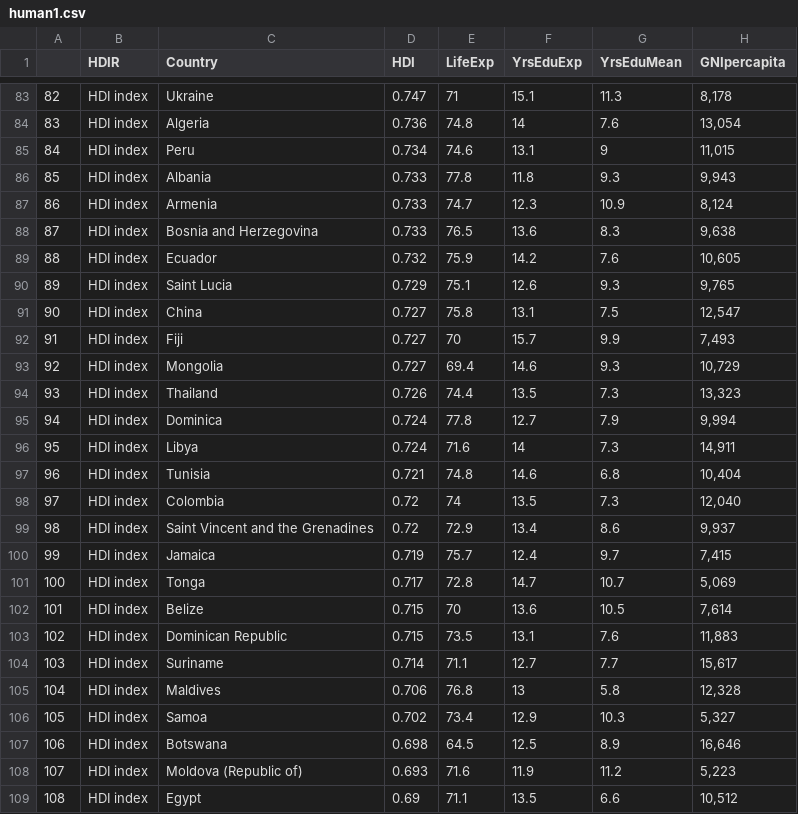
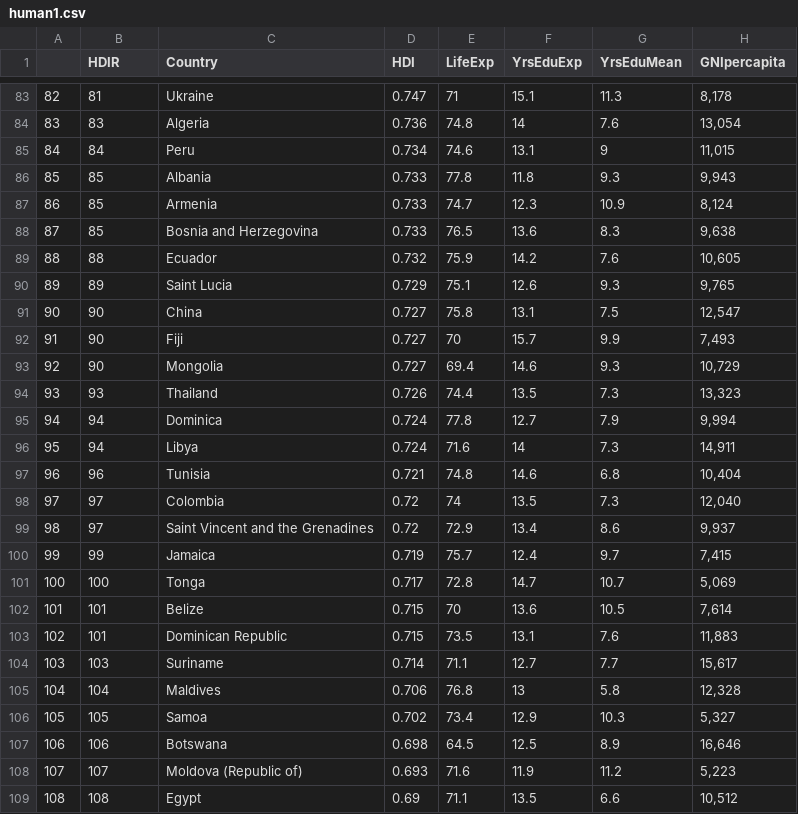
Before and after one commit to emhaapa/IODS-project, a CSV file: data/human1.csv, drawn as a sheet; only a part is shown, gaps mark what is left out; the diff covers the shown part only; the diff names each change by its address in the sheet, - before the commit and + after, or states it on an @@ line.

```diff
--- a/data/human1.csv
+++ b/data/human1.csv
-B83 (HDIR): HDI index
+B83 (HDIR): 81
-B84 (HDIR): HDI index
+B84 (HDIR): 83
-B85 (HDIR): HDI index
+B85 (HDIR): 84
-B86:B88 (HDIR): HDI index
+B86:B88 (HDIR): 85
-B89 (HDIR): HDI index
+B89 (HDIR): 88
-B90 (HDIR): HDI index
+B90 (HDIR): 89
-B91:B93 (HDIR): HDI index
+B91:B93 (HDIR): 90
-B94 (HDIR): HDI index
+B94 (HDIR): 93
-B95:B96 (HDIR): HDI index
+B95:B96 (HDIR): 94
-B97 (HDIR): HDI index
+B97 (HDIR): 96
-B98:B99 (HDIR): HDI index
+B98:B99 (HDIR): 97
-B100 (HDIR): HDI index
+B100 (HDIR): 99
-B101 (HDIR): HDI index
+B101 (HDIR): 100
-B102:B103 (HDIR): HDI index
+B102:B103 (HDIR): 101
-B104 (HDIR): HDI index
+B104 (HDIR): 103
-B105 (HDIR): HDI index
+B105 (HDIR): 104
-B106 (HDIR): HDI index
+B106 (HDIR): 105
-B107 (HDIR): HDI index
+B107 (HDIR): 106
-B108 (HDIR): HDI index
+B108 (HDIR): 107
-B109 (HDIR): HDI index
+B109 (HDIR): 108
```
Also changed, not shown: 168 edited cells elsewhere in this file, data/human.csv, 15 other files.
